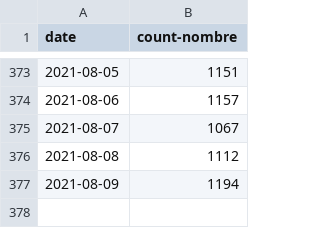
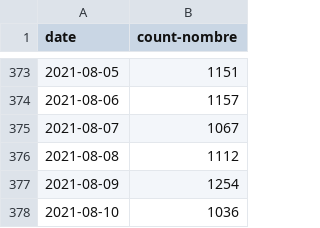
Before and after one commit to cds-snc/covid-alert-data, a CSV file: csv/daily-journalier/downloads.daily-journalier.csv, drawn as a sheet; only a part is shown, gaps mark what is left out.

```diff
--- a/csv/daily-journalier/downloads.daily-journalier.csv
+++ b/csv/daily-journalier/downloads.daily-journalier.csv
@@ -376,2 +376,3 @@ date,count-nombre
 2021-08-08,1112
-2021-08-09,1194
+2021-08-09,1254
+2021-08-10,1036
```
Also changed, not shown: csv/daily-journalier/cumulative_downloads.daily-journalier.csv, csv/daily-journalier/cumulative_downloads_os.daily-journalier.csv, 5 other files.
